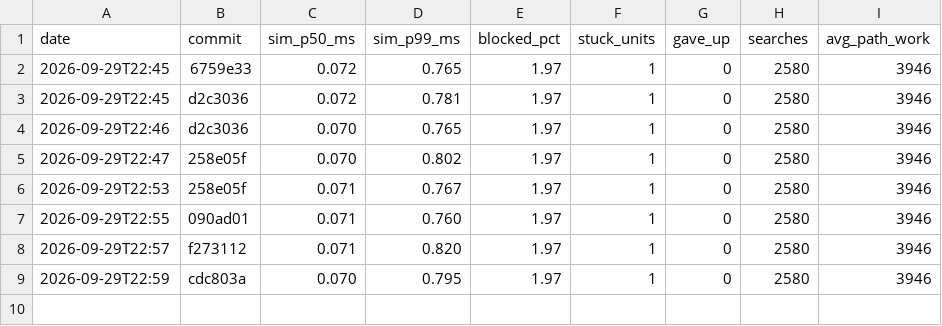
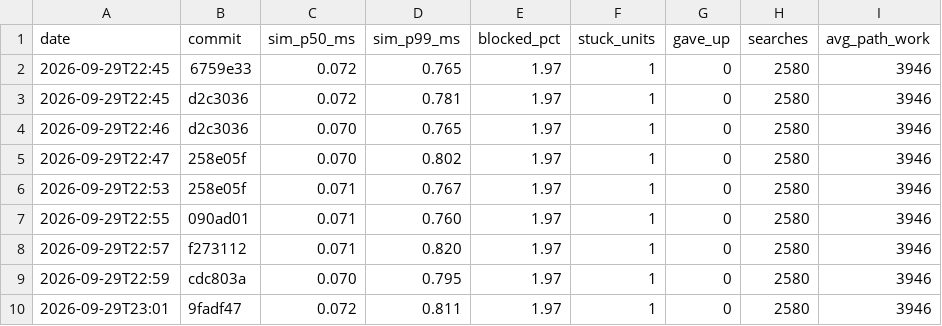
Before and after one commit to DigiMonk73/Empires, a CSV file: docs/metrics/history.csv, drawn as a sheet; the diff names each change by its address in the sheet, - before the commit and + after, or states it on an @@ line.

```diff
--- a/docs/metrics/history.csv
+++ b/docs/metrics/history.csv
+row 10: 2026-09-29T23:01 | 9fadf47 | 0.072 | 0.811 | 1.97 | 1 | 0 | 2580 | 3946
```
Also changed, not shown: 5 other files.
